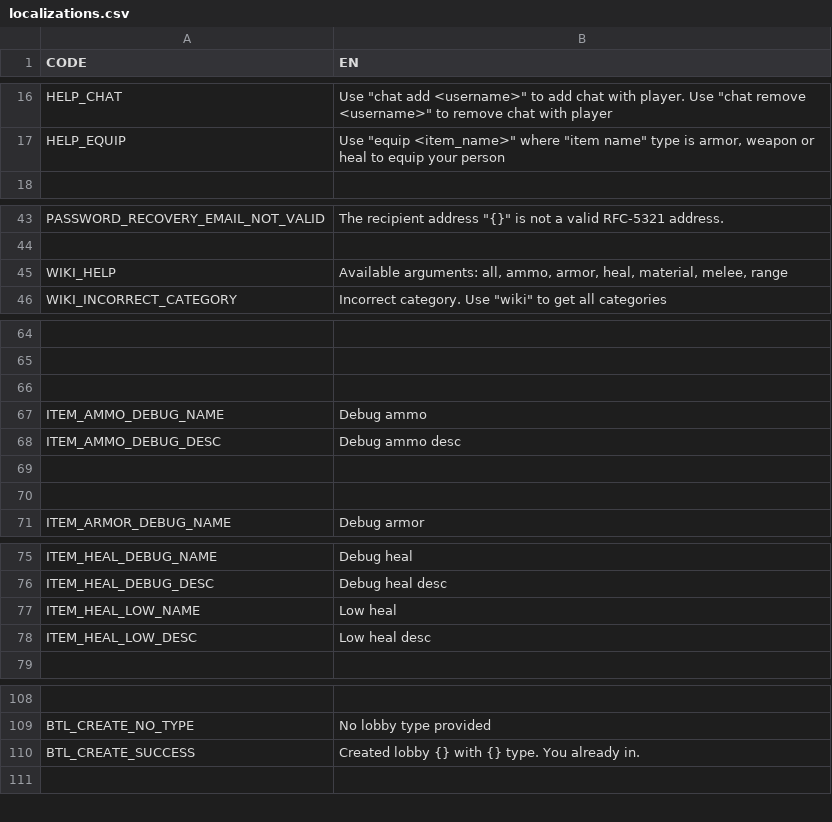
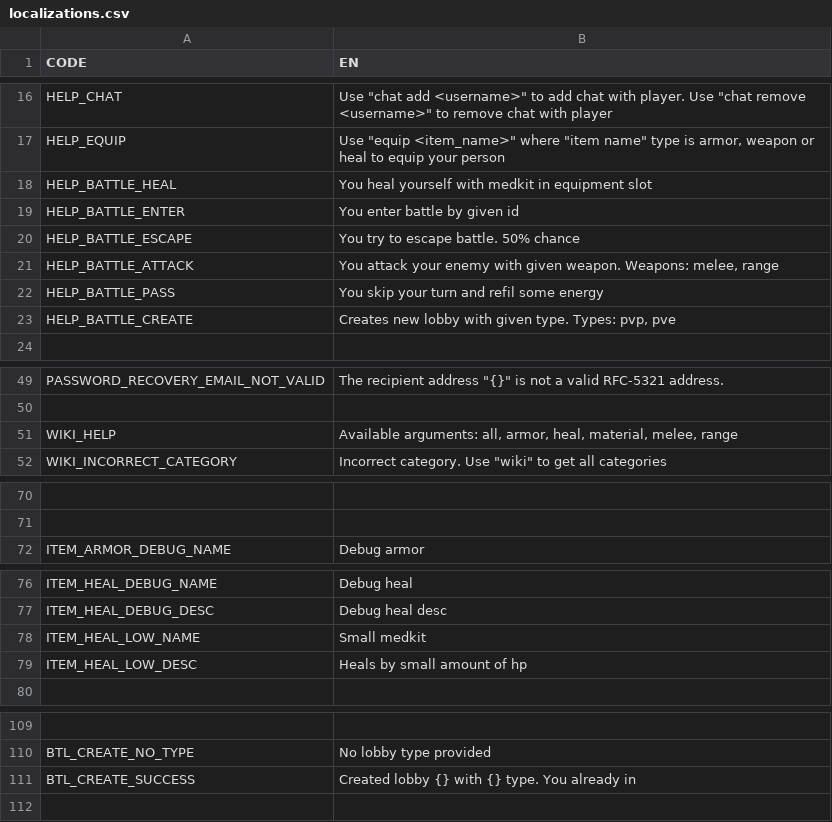
Before and after one commit to Lyagva/YLyceum-Web-project, a CSV file: csv/localizations.csv, drawn as a sheet; only a part is shown, gaps mark what is left out; removed rows and columns are numbered as before the commit, all else as after; the diff names each change by its address in the sheet, - before the commit and + after, or states it on an @@ line.

Commit message:
Localizations work

```diff
--- a/csv/localizations.csv
+++ b/csv/localizations.csv
+row 18: HELP_BATTLE_HEAL | You heal yourself with medkit in equipment slot
+row 19: HELP_BATTLE_ENTER | You enter battle by given id
+row 20: HELP_BATTLE_ESCAPE | You try to escape battle. 50% chance
+row 21: HELP_BATTLE_ATTACK | You attack your enemy with given weapon. Weapons: melee, range
+row 22: HELP_BATTLE_PASS | You skip your turn and refil some energy
+row 23: HELP_BATTLE_CREATE | Creates new lobby with given type. Types: pvp, pve
-B51 (EN): …arguments: all, ammo, armor, heal,…
+B51 (EN): …arguments: all, armor, heal,…
-row 66: (empty)
-row 67: ITEM_AMMO_DEBUG_NAME | Debug ammo
-row 68: ITEM_AMMO_DEBUG_DESC | Debug ammo desc
-row 69: (empty)
-row 70: (empty)
-B78 (EN): Low heal
+B78 (EN): Small medkit
-B79 (EN): Low heal desc
+B79 (EN): Heals by small amount of hp
-B111 (EN): …You already in.
+B111 (EN): …You already in
```
Also changed, not shown: 4 other files.
